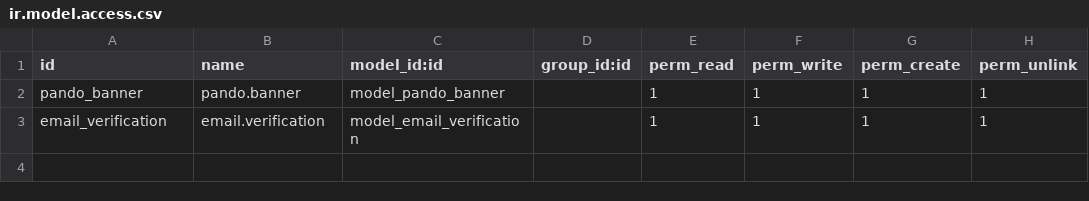
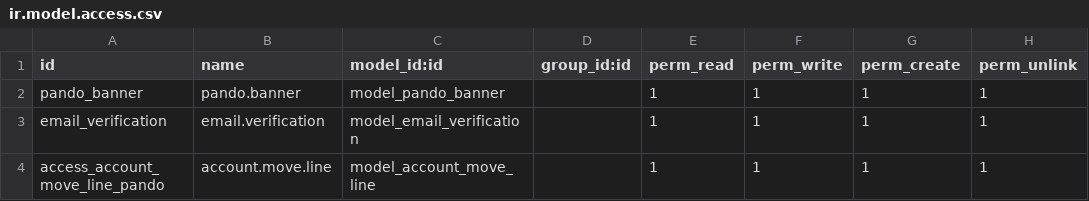
Before and after one commit to Akky97/Test, a CSV file: custom_addons/odoo-rest-api-master/security/ir.model.access.csv, drawn as a sheet.

Commit message:
Added access rights for payment process

```diff
--- a/custom_addons/odoo-rest-api-master/security/ir.model.access.csv
+++ b/custom_addons/odoo-rest-api-master/security/ir.model.access.csv
@@ -3 +3,2 @@ pando_banner,pando.banner,model_pando_banner,,1,1,1,1
 email_verification,email.verification,model_email_verification,,1,1,1,1
+access_account_move_line_pando,account.move.line,model_account_move_line,,1,1,1,1
```
Also changed, not shown: 1 other file.
